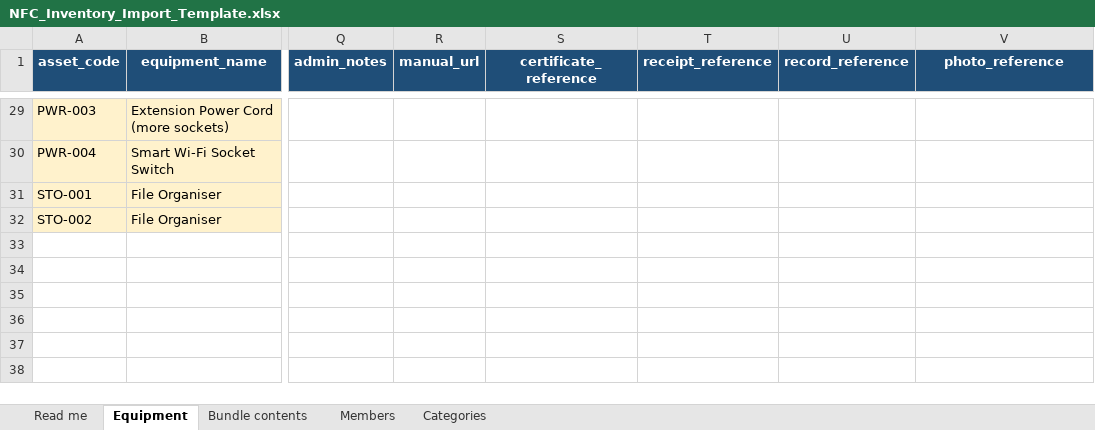
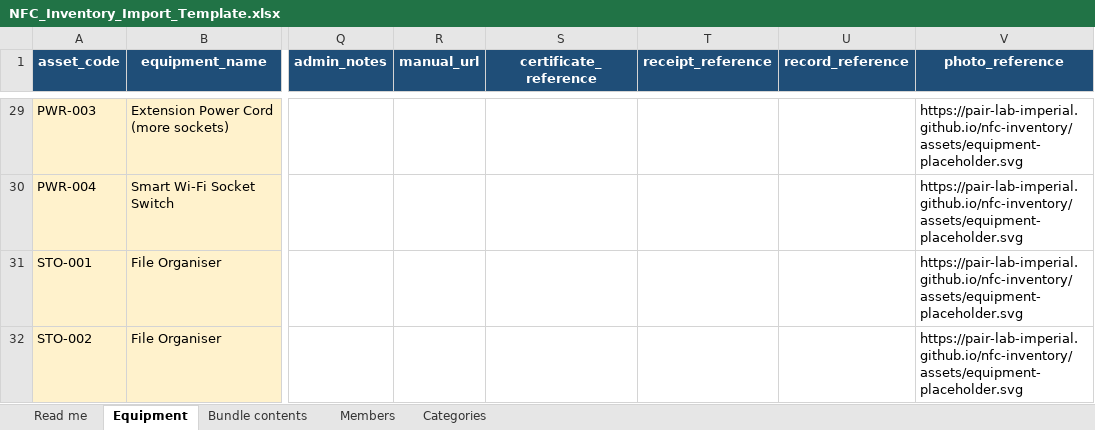
Before and after one commit to PAIR-Lab-Imperial/nfc-inventory, an Excel workbook: data/templates/NFC_Inventory_Import_Template.xlsx, sheet Equipment, drawn as a sheet; only a part is shown, gaps mark what is left out; values as stored, in another font and other column widths than the file's, no borders; table styles not drawn; the diff covers the shown part only; the diff names each change by its address in the sheet, - before the commit and + after, or states it on an @@ line.

Commit message:
Add inventory management and equipment photos

```diff
--- a/data/templates/NFC_Inventory_Import_Template.xlsx (sheet Equipment)
+++ b/data/templates/NFC_Inventory_Import_Template.xlsx (sheet Equipment)
-V29:V32 (photo_reference): (empty)
+V29:V32 (photo_reference): https://pair-lab-imperial.github.io/nfc-inventory/assets/equipment-placeholder.svg
```
Also changed, not shown: 27 edited cells elsewhere in this sheet, sheet Bundle contents, sheet Read me, 21 other files.
